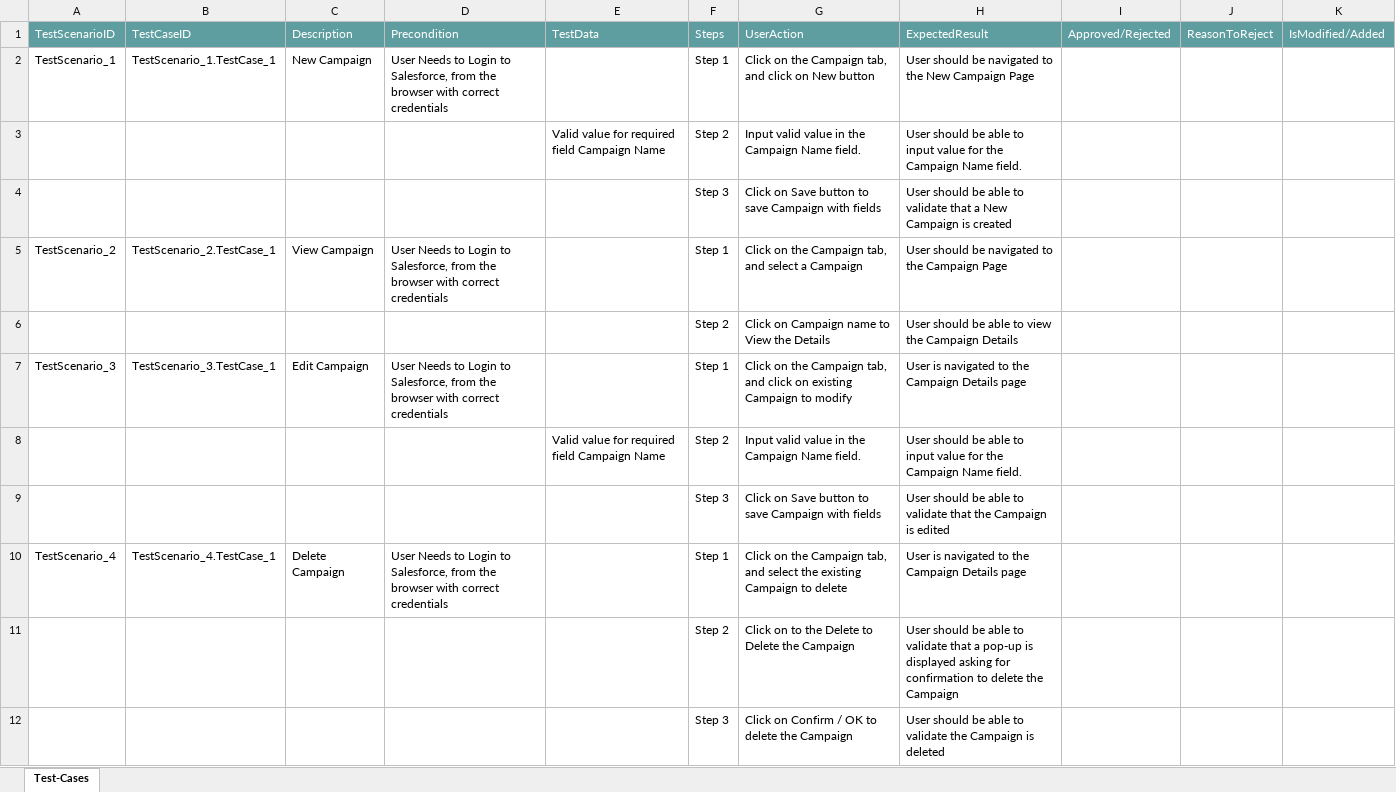
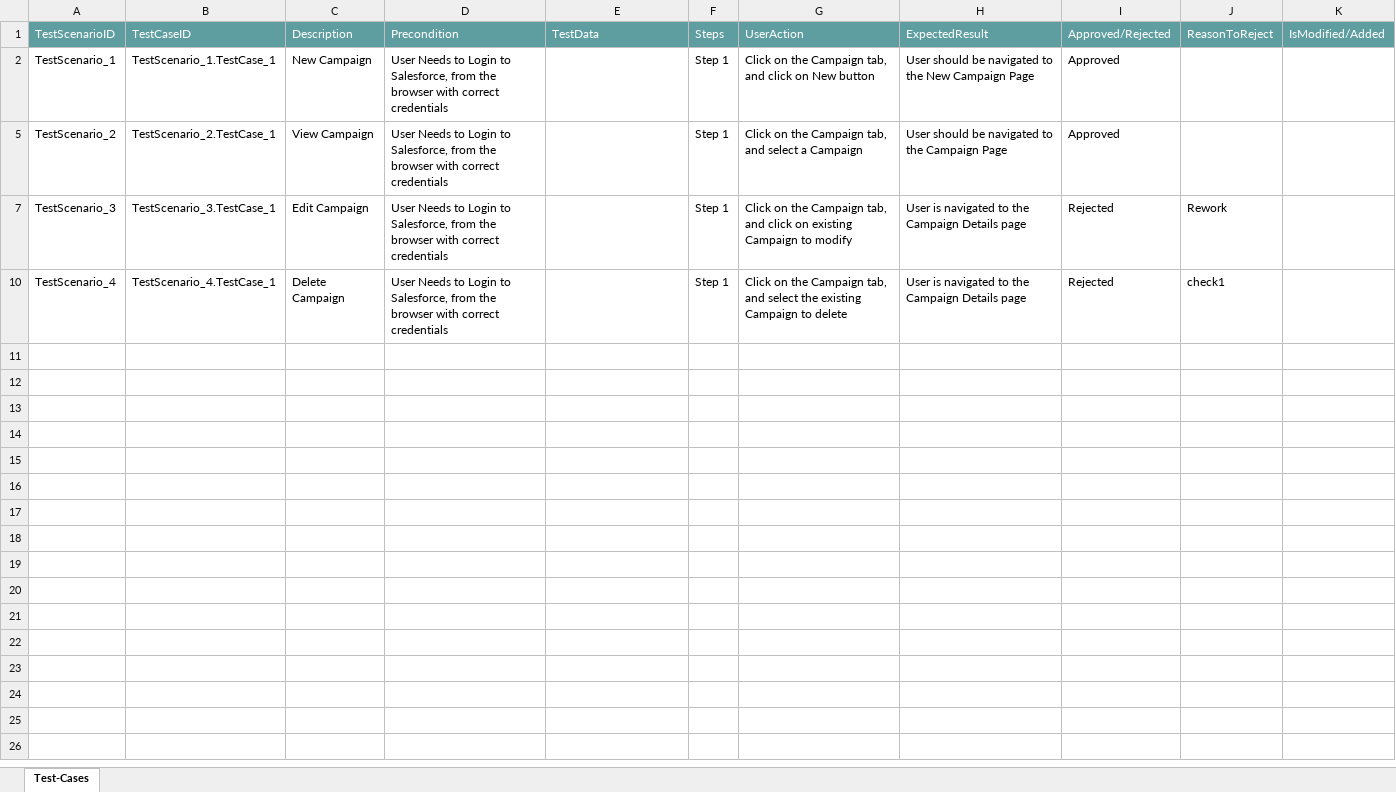
Before and after one commit to ShaikMohamedIrfan/DashboardSCR, an Excel workbook: Demotp.xlsx, sheet Test-Cases, drawn as a sheet; values as stored, in another font and other column widths than the file's, no borders; table styles not drawn; the diff names each change by its address in the sheet, - before the commit and + after, or states it on an @@ line.

Commit message:
Add files via upload

```diff
--- a/Demotp.xlsx (sheet Test-Cases)
+++ b/Demotp.xlsx (sheet Test-Cases)
-I2: (empty)
+I2: Approved
@@ row 3 hidden:  |  |  |  | Valid value for required field Campaign Name | Step 2 | Input valid value in the Campaign Name field. | User should be able to input value for the Campaign Name field. @@
@@ row 4 hidden:  |  |  |  |  | Step 3 | Click on Save button to save Campaign with fields | User should be able to validate that a New Campaign is created @@
-I5: (empty)
+I5: Approved
@@ row 6 hidden:  |  |  |  |  | Step 2 | Click on Campaign name to View the Details | User should be able to view the Campaign Details @@
-I7: (empty)
+I7: Rejected
-J7: (empty)
+J7: Rework
@@ row 8 hidden:  |  |  |  | Valid value for required field Campaign Name | Step 2 | Input valid value in the Campaign Name field. | User should be able to input value for the Campaign Name field. @@
@@ row 9 hidden:  |  |  |  |  | Step 3 | Click on Save button to save Campaign with fields | User should be able to validate that the Campaign is edited @@
-I10: (empty)
+I10: Rejected
-J10: (empty)
+J10: check1
@@ row 11 hidden:  |  |  |  |  | Step 2 | Click on to the Delete to Delete the Campaign | User should be able to validate that a pop-up is displayed asking for confirmation to delete the Campaign @@
@@ row 12 hidden:  |  |  |  |  | Step 3 | Click on Confirm / OK to delete the Campaign | User should be able to validate the Campaign is deleted @@
```
